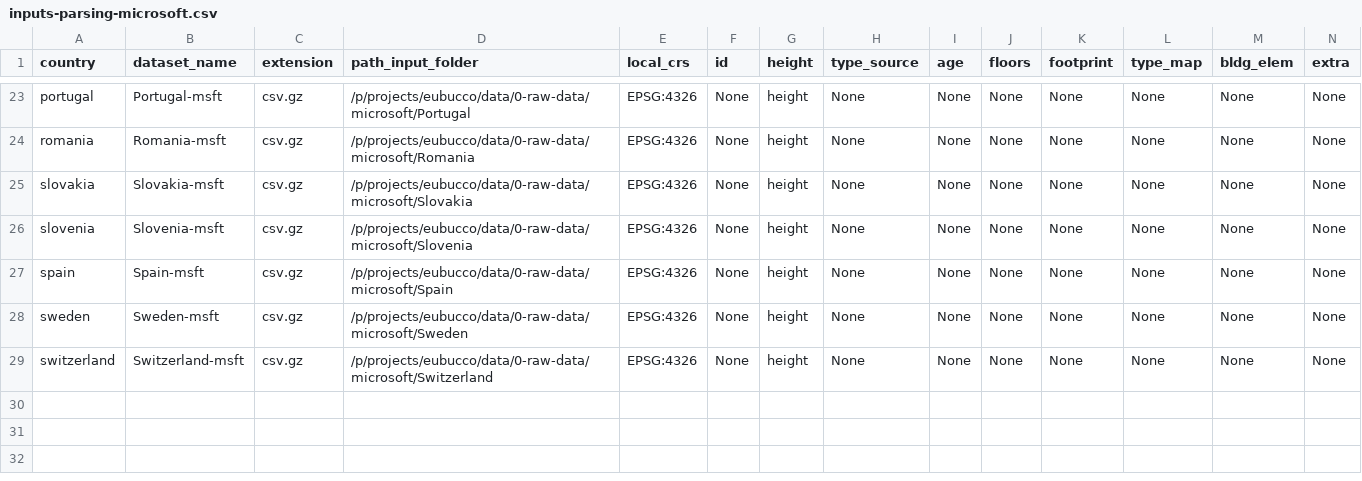
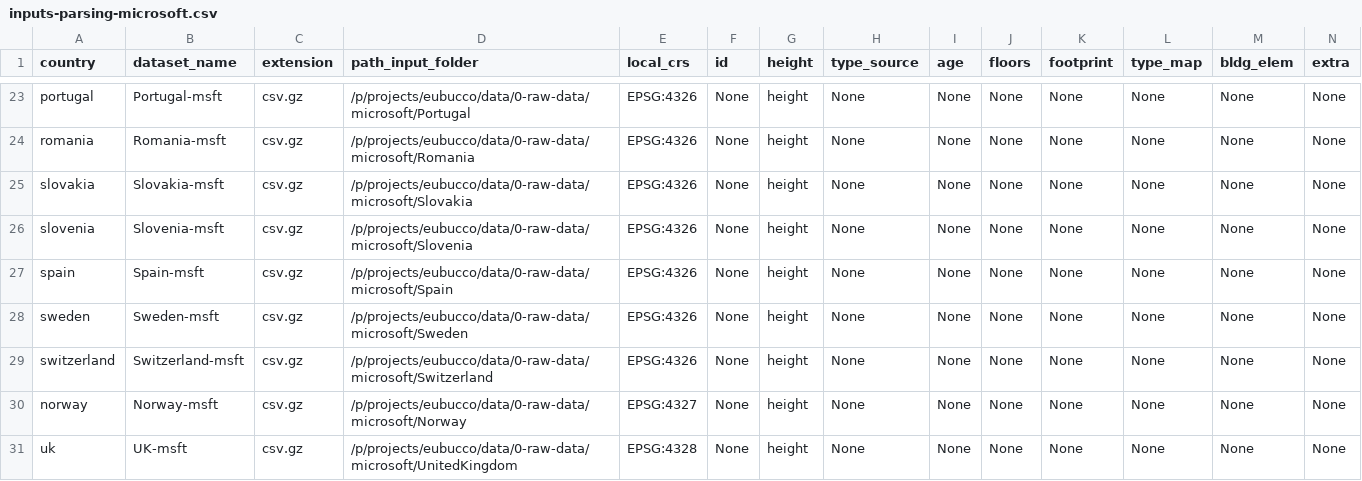
Before and after one commit to ai4up/eubucco, a CSV file: database/preprocessing/1-parsing/inputs-parsing-microsoft.csv, drawn as a sheet; only a part is shown, gaps mark what is left out; rows hold the shown columns only; the diff names each change by its address in the sheet, - before the commit and + after, or states it on an @@ line.

Commit message:
Add Norway and UK
Download data and add two countries to parsing params csv

```diff
--- a/database/preprocessing/1-parsing/inputs-parsing-microsoft.csv
+++ b/database/preprocessing/1-parsing/inputs-parsing-microsoft.csv
+row 30: norway | Norway-msft | csv.gz | /p/projects/eubucco/data/0-raw-data/microsoft/Norway | EPSG:4327 | None | height | None | None | None | None | None | None | None
+row 31: uk | UK-msft | csv.gz | /p/projects/eubucco/data/0-raw-data/microsoft/UnitedKingdom | EPSG:4328 | None | height | None | None | None | None | None | None | None
```
Also changed, not shown: 1 other file.
